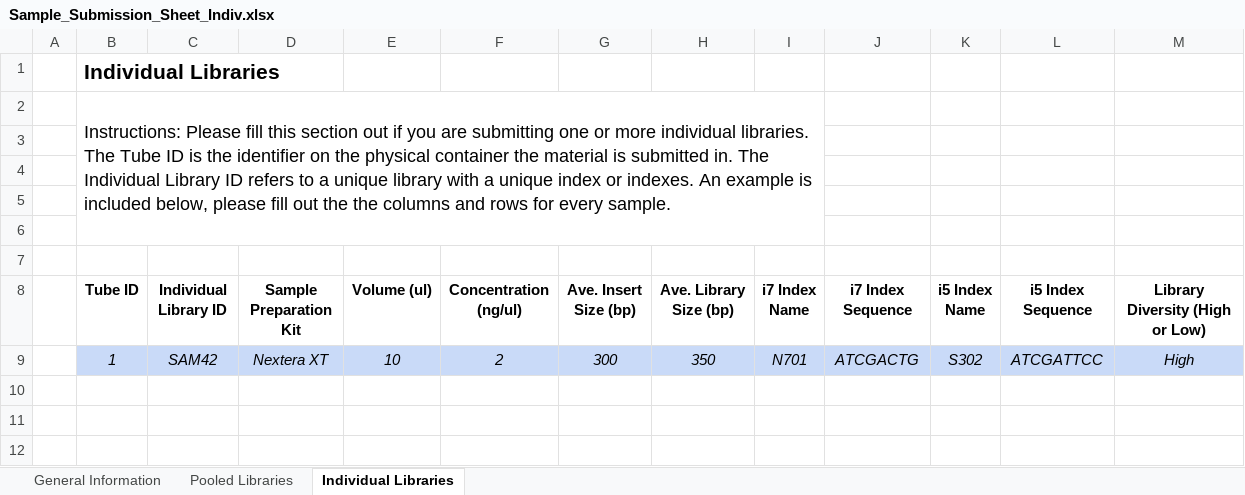
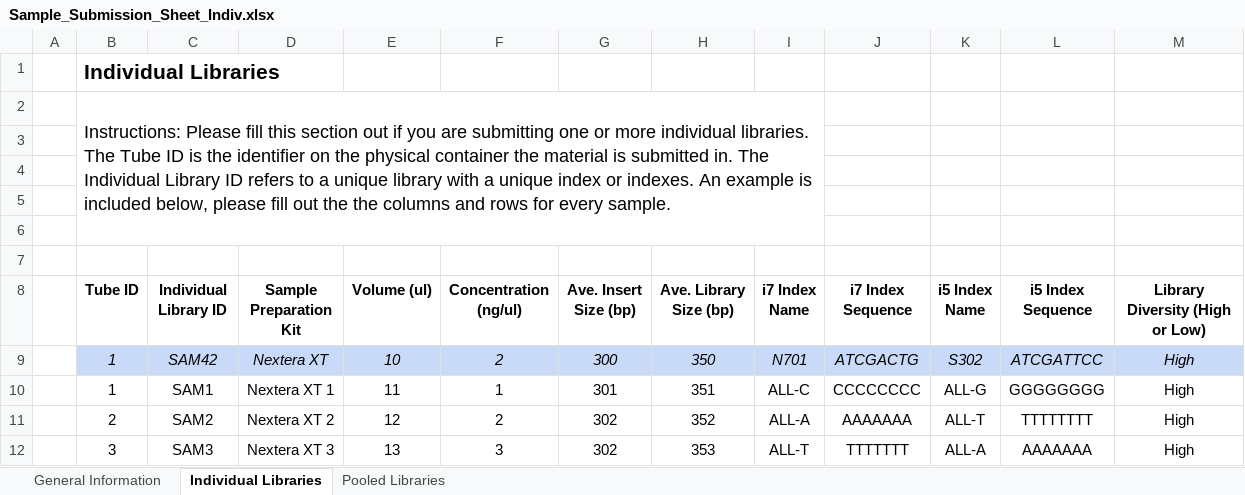
Before and after one commit to pryce-turner/JamBio, an Excel workbook: JamBio/Project_Storage/WO-TRANSFER/Sample_Sheet/Sample_Submission_Sheet_Indiv.xlsx, sheet Individual Libraries, drawn as a sheet; values as stored, in another font and other column widths than the file's, no borders; the diff names each change by its address in the sheet, - before the commit and + after, or states it on an @@ line.

```diff
--- a/JamBio/Project_Storage/WO-TRANSFER/Sample_Sheet/Sample_Submission_Sheet_Indiv.xlsx (sheet Individual Libraries)
+++ b/JamBio/Project_Storage/WO-TRANSFER/Sample_Sheet/Sample_Submission_Sheet_Indiv.xlsx (sheet Individual Libraries)
@@ sheet tab order changed: General Information | Individual Libraries | Pooled Libraries @@
+row 10:  | 1 | SAM1 | Nextera XT 1 | 11 | 1 | 301 | 351 | ALL-C | CCCCCCCC | ALL-G | GGGGGGGG | High
+row 11:  | 2 | SAM2 | Nextera XT 2 | 12 | 2 | 302 | 352 | ALL-A | AAAAAAA | ALL-T | TTTTTTTT | High
+row 12:  | 3 | SAM3 | Nextera XT 3 | 13 | 3 | 302 | 353 | ALL-T | TTTTTTT | ALL-A | AAAAAAA | High
```
Also changed, not shown: sheet General Information, JamBio/Sample_Submission_Sheet.xlsx, 8 other files.
